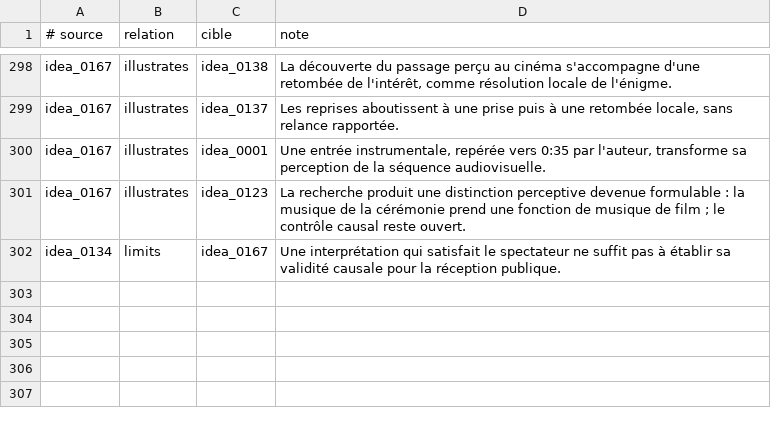
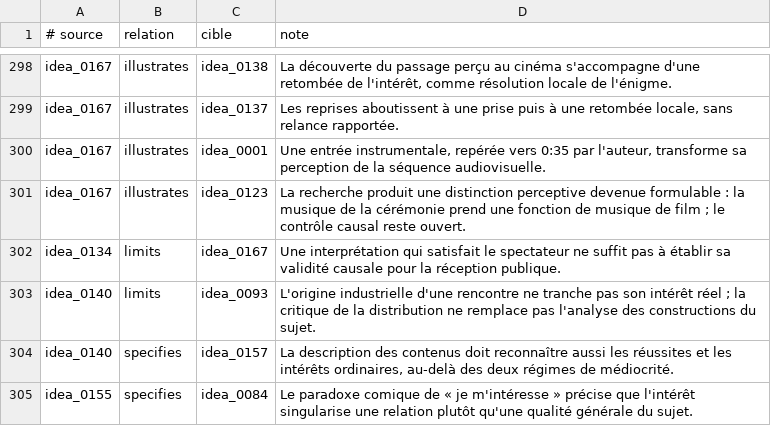
Before and after one commit to fpachet/interesting_thesis, a TSV file: cartes/relations.tsv, drawn as a sheet; only a part is shown, gaps mark what is left out.

Commit message:
Prolonger Pascal et préciser l'intérêt des contenus et le paradoxe de Sylvie Joly

```diff
--- a/cartes/relations.tsv
+++ b/cartes/relations.tsv
@@ -302 +302,4 @@ idea_0167	illustrates	idea_0123	La recherche produit une distinction perceptive
 idea_0134	limits	idea_0167	Une interprétation qui satisfait le spectateur ne suffit pas à établir sa validité causale pour la réception publique.
+idea_0140	limits	idea_0093	L'origine industrielle d'une rencontre ne tranche pas son intérêt réel ; la critique de la distribution ne remplace pas l'analyse des constructions du sujet.
+idea_0140	specifies	idea_0157	La description des contenus doit reconnaître aussi les réussites et les intérêts ordinaires, au-delà des deux régimes de médiocrité.
+idea_0155	specifies	idea_0084	Le paradoxe comique de « je m'intéresse » précise que l'intérêt singularise une relation plutôt qu'une qualité générale du sujet.
```
Also changed, not shown: 18 other files.
